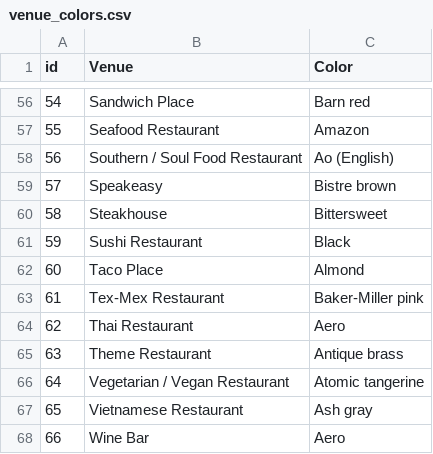
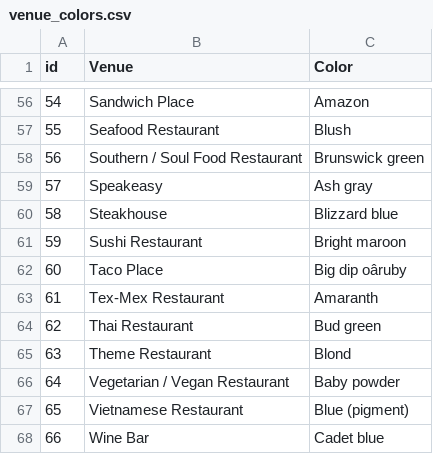
Before and after one commit to sschatz1997/Coursera_Capstone_IBM, a CSV file: DATA/venue_colors.csv, drawn as a sheet; only a part is shown, gaps mark what is left out; the diff covers the shown part only; the diff names each change by its address in the sheet, - before the commit and + after, or states it on an @@ line.

Commit message:
Update venue_colors.csv

```diff
--- a/DATA/venue_colors.csv
+++ b/DATA/venue_colors.csv
-C56 (Color): Barn red
+C56 (Color): Amazon
-C57 (Color): Amazon
+C57 (Color): Blush
-C58 (Color): Ao (English)
+C58 (Color): Brunswick green
-C59 (Color): Bistre brown
+C59 (Color): Ash gray
-C60 (Color): Bittersweet
+C60 (Color): Blizzard blue
-C61 (Color): Black
+C61 (Color): Bright maroon
-C62 (Color): Almond
+C62 (Color): Big dip oâruby
-C63 (Color): Baker-Miller pink
+C63 (Color): Amaranth
-C64 (Color): Aero
+C64 (Color): Bud green
-C65 (Color): Antique brass
+C65 (Color): Blond
-C66 (Color): Atomic tangerine
+C66 (Color): Baby powder
-C67 (Color): Ash gray
+C67 (Color): Blue (pigment)
-C68 (Color): Aero
+C68 (Color): Cadet blue
```
Also changed, not shown: 53 edited cells elsewhere in this file.
